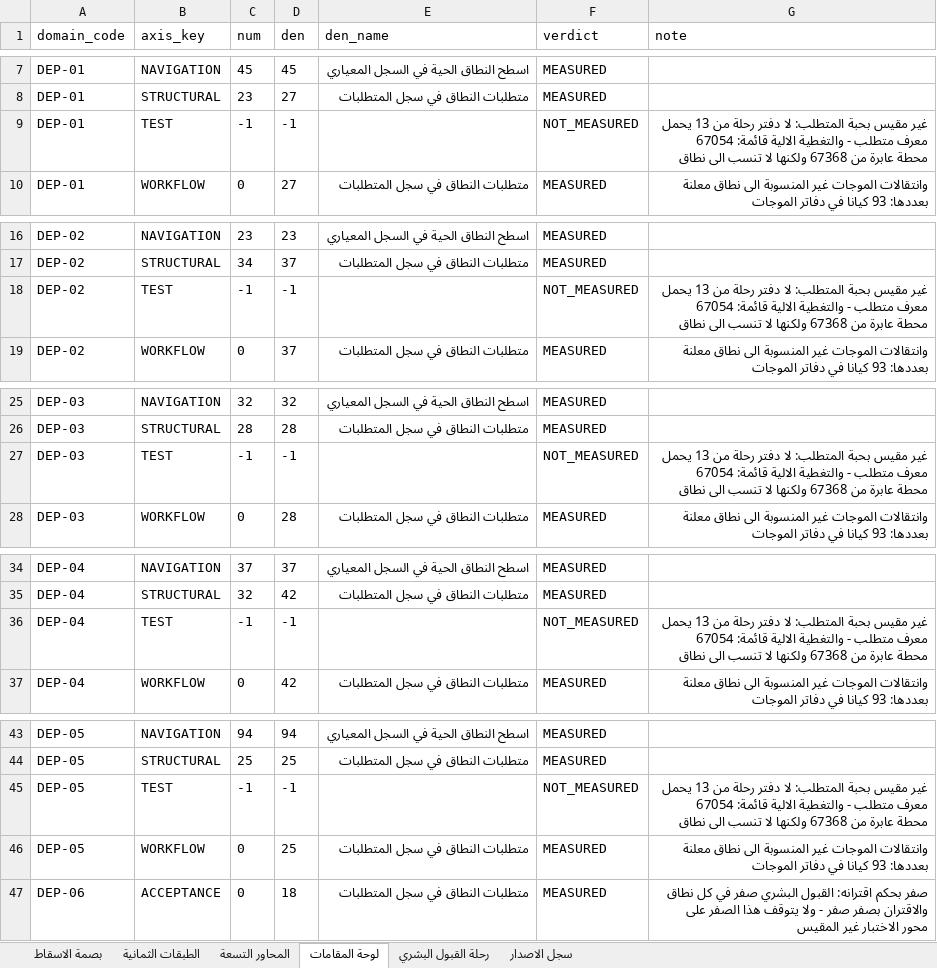
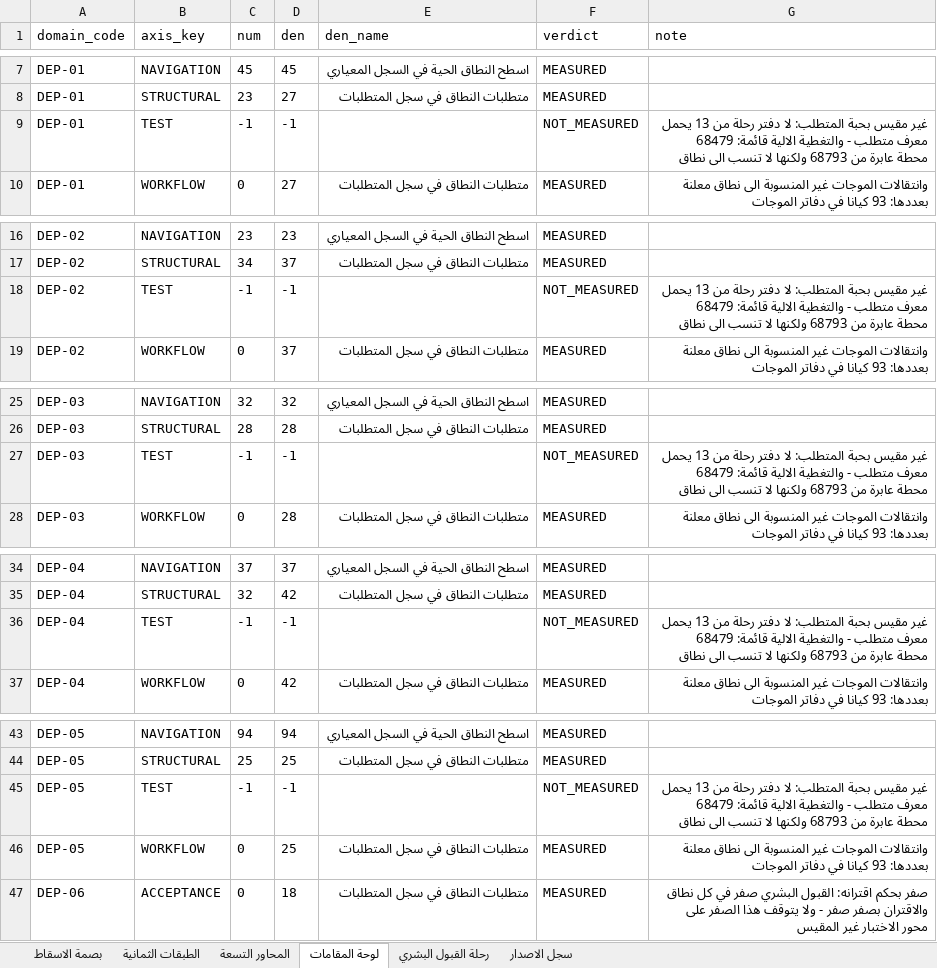
Before and after one commit to mohamed-sd/ems, an Excel workbook: docs/REPAIR01_20260823/baseline_v1/12 · مراجعة القيادة.xlsx, sheet لوحة المقامات, drawn as a sheet; only a part is shown, gaps mark what is left out; values as stored, in another font and other column widths than the file's, no borders; the diff covers the shown part only; the diff names each change by its address in the sheet, - before the commit and + after, or states it on an @@ line.

```diff
--- a/docs/REPAIR01_20260823/baseline_v1/12 · مراجعة القيادة.xlsx (sheet لوحة المقامات)
+++ b/docs/REPAIR01_20260823/baseline_v1/12 · مراجعة القيادة.xlsx (sheet لوحة المقامات)
-G9 (note): …الالية قائمة: 67054 محطة عابرة من 67368 ولكنها لا…
+G9 (note): …الالية قائمة: 68479 محطة عابرة من 68793 ولكنها لا…
-G18 (note): …الالية قائمة: 67054 محطة عابرة من 67368 ولكنها لا…
+G18 (note): …الالية قائمة: 68479 محطة عابرة من 68793 ولكنها لا…
-G27 (note): …الالية قائمة: 67054 محطة عابرة من 67368 ولكنها لا…
+G27 (note): …الالية قائمة: 68479 محطة عابرة من 68793 ولكنها لا…
-G36 (note): …الالية قائمة: 67054 محطة عابرة من 67368 ولكنها لا…
+G36 (note): …الالية قائمة: 68479 محطة عابرة من 68793 ولكنها لا…
-G45 (note): …الالية قائمة: 67054 محطة عابرة من 67368 ولكنها لا…
+G45 (note): …الالية قائمة: 68479 محطة عابرة من 68793 ولكنها لا…
```
Also changed, not shown: 17 edited cells elsewhere in this sheet, sheet سجل الاصدار, sheet المحاور التسعة, sheet بصمة الاسقاط, docs/REPAIR01_20260823/baseline_v1/04 · الموجة أ — التشغيل والأصول.xlsx, docs/REPAIR01_20260823/baseline_v1/05 · الموجة ب — التعاقد والتوريد.xlsx, 16 other files.
